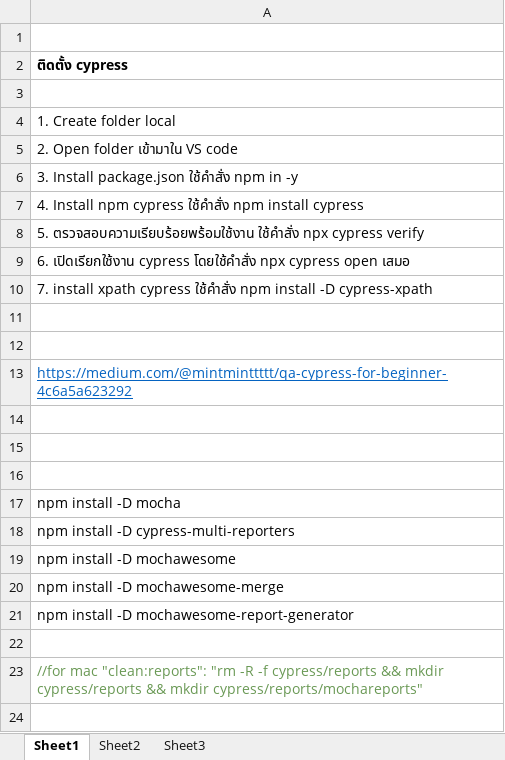
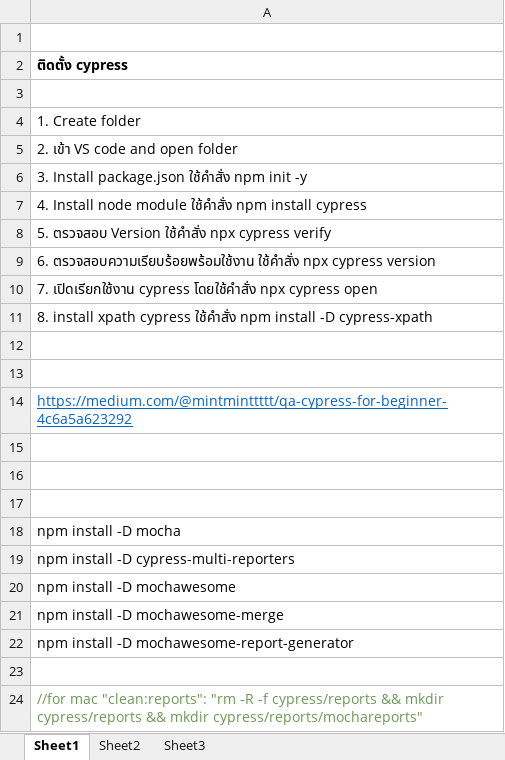
Before and after one commit to thammarong1/DevelopmentCypress, an Excel workbook: คู่มือติดตั้ง Cypress.xlsx, sheet Sheet1, drawn as a sheet; values as stored, in another font and other column widths than the file's, no borders; the diff names each change by its address in the sheet, - before the commit and + after, or states it on an @@ line.

Commit message:
myton

```diff
--- a/คู่มือติดตั้ง Cypress.xlsx (sheet Sheet1)
+++ b/คู่มือติดตั้ง Cypress.xlsx (sheet Sheet1)
-A4: 1. Create folder local
+A4: 1. Create folder
-A5: 2. Open folder เข้ามาใน VS code
+A5: 2. เข้า VS code and open folder
-A6: 3. Install package.json ใช้คำสั่ง npm in -y
+A6: 3. Install package.json ใช้คำสั่ง npm init -y
-A7: 4. Install npm cypress ใช้คำสั่ง npm…
+A7: 4. Install node module ใช้คำสั่ง npm…
-A8: 5. ตรวจสอบความเรียบร้อยพร้อมใช้งาน ใช้คำสั่ง npx…
+A8: 5. ตรวจสอบ Version ใช้คำสั่ง npx…
-A9: 6. เปิดเรียกใช้งาน cypress โดยใช้คำสั่ง npx cypress open เสมอ
+A9: 6. ตรวจสอบความเรียบร้อยพร้อมใช้งาน ใช้คำสั่ง npx cypress version
-A10: 7. install xpath cypress ใช้คำสั่ง npm install -D cypress-xpath
+A10: 7. เปิดเรียกใช้งาน cypress โดยใช้คำสั่ง npx cypress open
+row 11: 8. install xpath cypress ใช้คำสั่ง npm install -D cypress-xpath
```
